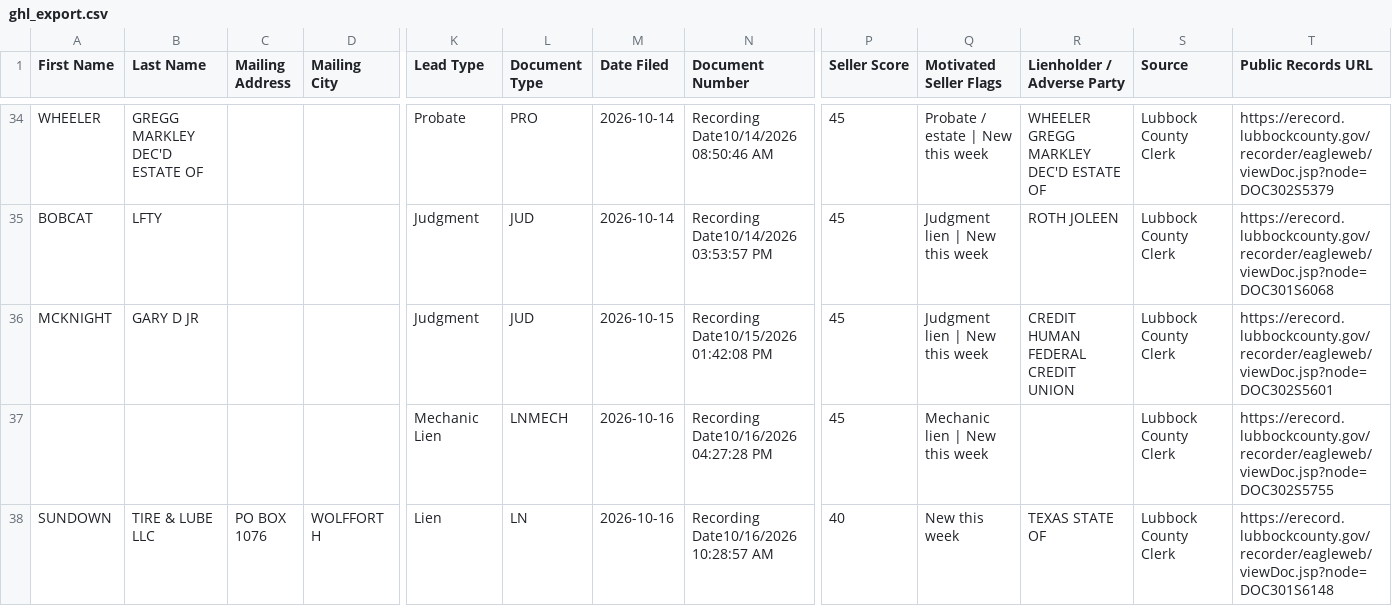
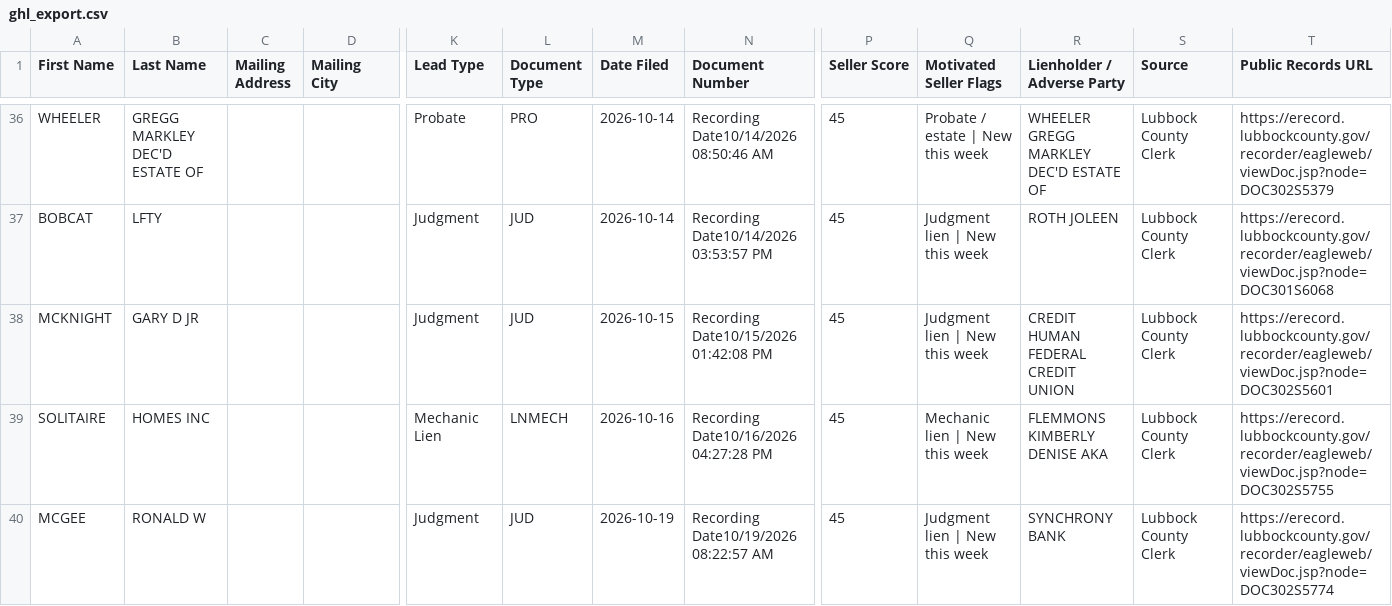
Before and after one commit to Electrumtexas/lubbock-intel, a CSV file: data/ghl_export.csv, drawn as a sheet; only a part is shown, gaps mark what is left out; the shorter side is filled out with more unchanged rows; addresses are those after the commit; rows hold the shown columns only; the diff covers the shown part only; the diff names each change by its address in the sheet, - before the commit and + after, or states it on an @@ line.

```diff
--- a/data/ghl_export.csv
+++ b/data/ghl_export.csv
-A39 (First Name): (empty)
+A39 (First Name): SOLITAIRE
-B39 (Last Name): (empty)
+B39 (Last Name): HOMES INC
-R39 (Lienholder / Adverse Party): (empty)
+R39 (Lienholder / Adverse Party): FLEMMONS KIMBERLY DENISE AKA
+row 40: MCGEE | RONALD W |  |  | Judgment | JUD | 2026-10-19 | Recording Date10/19/2026 08:22:57 AM | 45 | Judgment lien | New this week | SYNCHRONY BANK | Lubbock County Clerk | https://erecord.lubbockcounty.gov/recorder/eagleweb/viewDoc.jsp?node=DOC302S5774
```
Also changed, not shown: 3 added rows elsewhere in this file, 6 other files.
